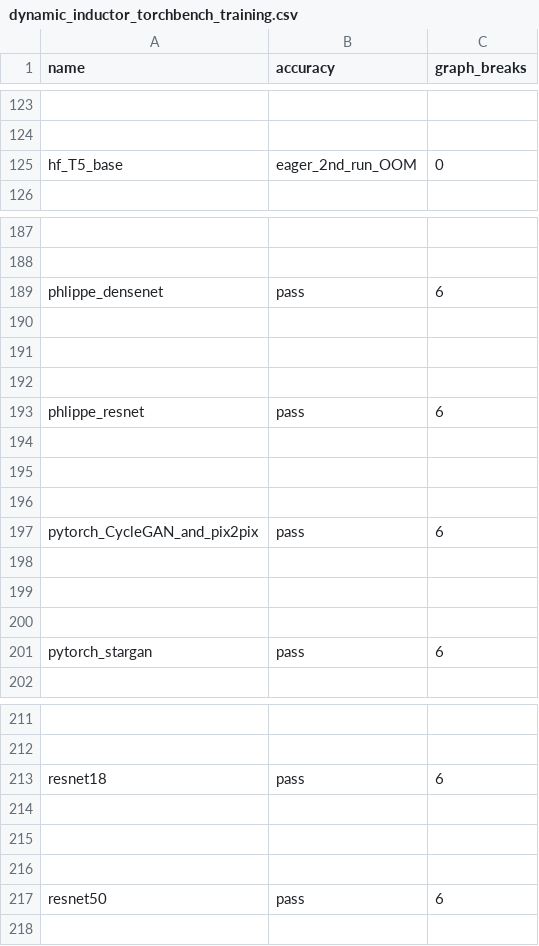
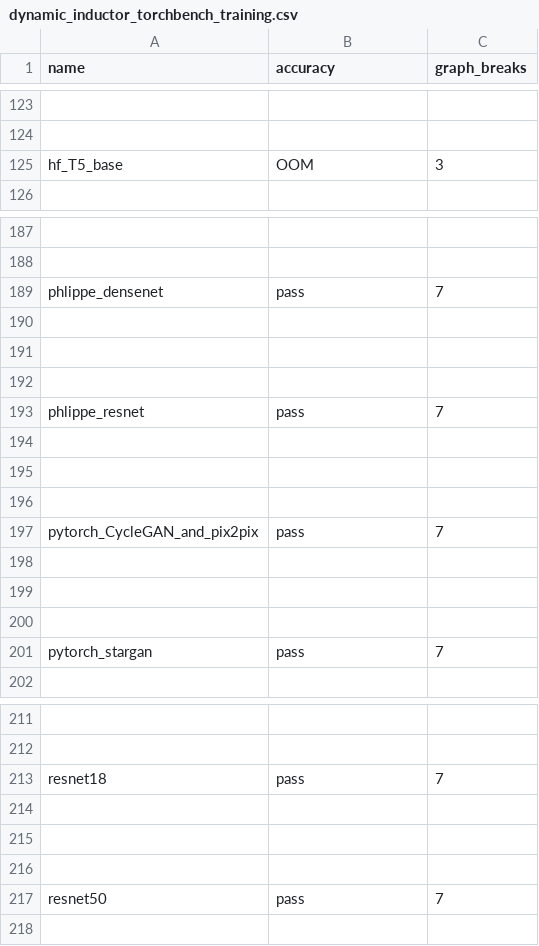
Before and after one commit to matgthewslhih/pytorch, a CSV file: benchmarks/dynamo/ci_expected_accuracy/dynamic_inductor_torchbench_training.csv, drawn as a sheet; only a part is shown, gaps mark what is left out; the diff covers the shown part only; the diff names each change by its address in the sheet, - before the commit and + after, or states it on an @@ line.

```diff
--- a/benchmarks/dynamo/ci_expected_accuracy/dynamic_inductor_torchbench_training.csv
+++ b/benchmarks/dynamo/ci_expected_accuracy/dynamic_inductor_torchbench_training.csv
-B125 (accuracy): eager_2nd_run_OOM
+B125 (accuracy): OOM
-C125 (graph_breaks): 0
+C125 (graph_breaks): 3
-C189 (graph_breaks): 6
+C189 (graph_breaks): 7
-C193 (graph_breaks): 6
+C193 (graph_breaks): 7
-C197 (graph_breaks): 6
+C197 (graph_breaks): 7
-C201 (graph_breaks): 6
+C201 (graph_breaks): 7
-C213 (graph_breaks): 6
+C213 (graph_breaks): 7
-C217 (graph_breaks): 6
+C217 (graph_breaks): 7
```
Also changed, not shown: 17 edited cells elsewhere in this file, benchmarks/dynamo/ci_expected_accuracy/aot_eager_huggingface_training.csv, benchmarks/dynamo/ci_expected_accuracy/aot_eager_torchbench_training.csv, 18 other files.
